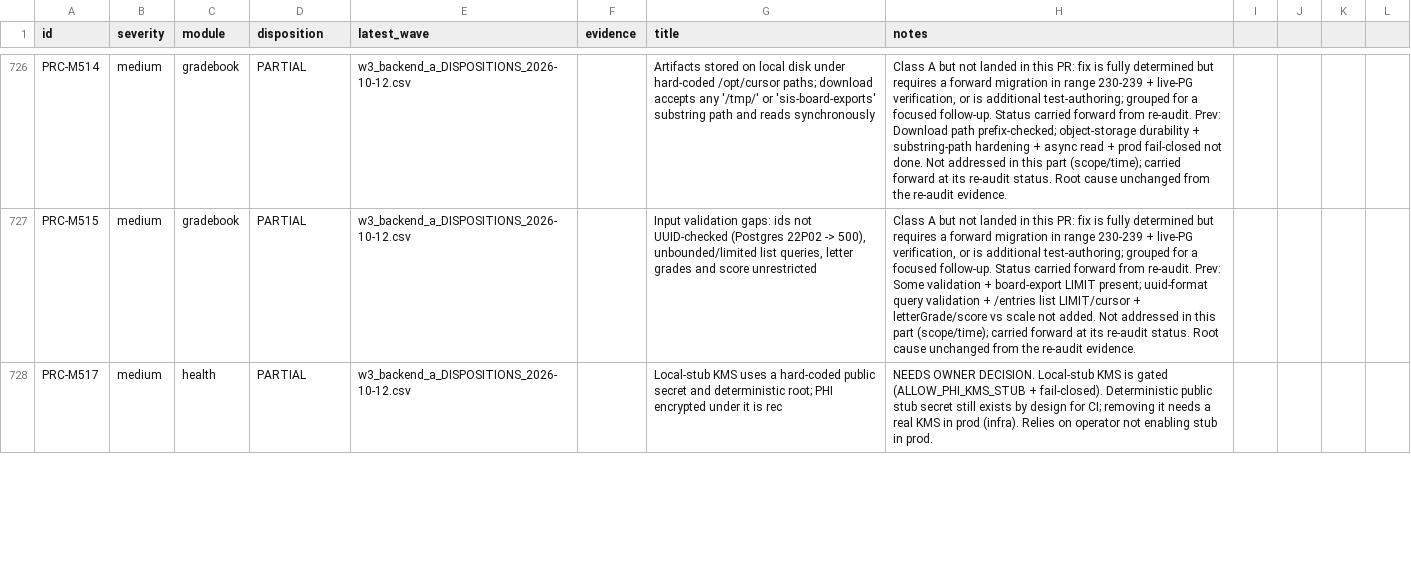
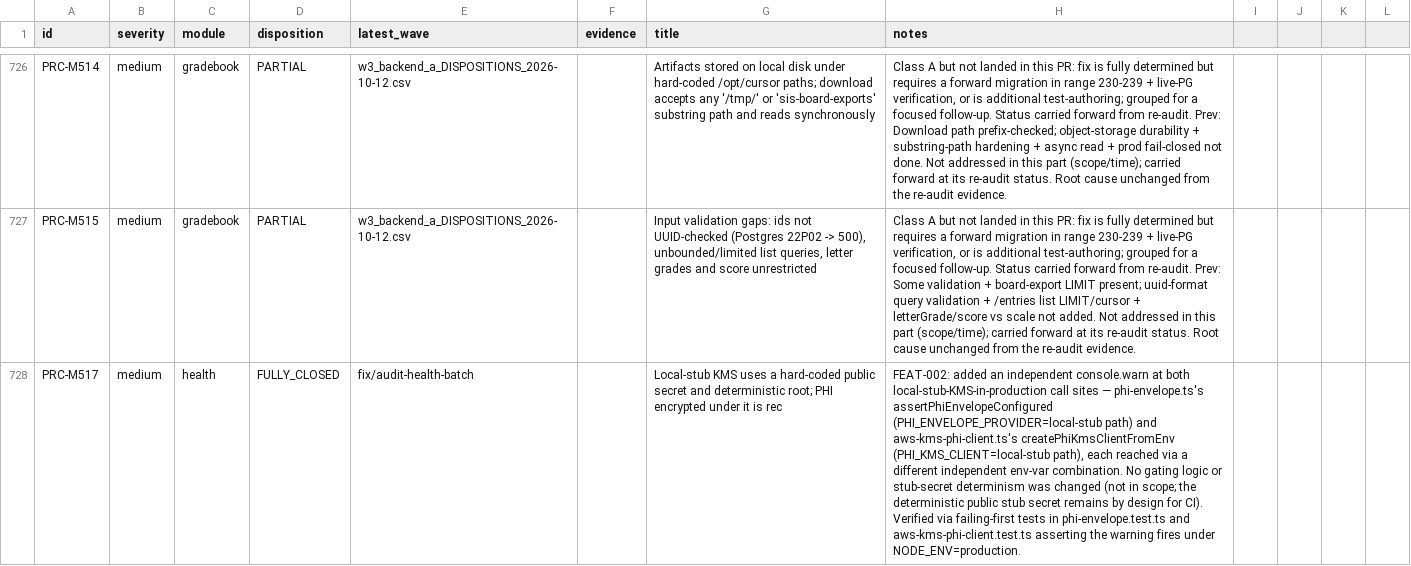
Before and after one commit to dbn1972/ProctiraErp, a CSV file: docs/audits/remediation/CANONICAL_LEDGER.csv, drawn as a sheet; only a part is shown, gaps mark what is left out; the diff covers the shown part only; the diff names each change by its address in the sheet, - before the commit and + after, or states it on an @@ line.

Commit message:
chore(health): flip vitest passWithNoTests to false (PRC-L472); update canonical ledger dispositions for health batch
- PRC-L472: vitest.config.ts passWithNoTests true -> false, verified with
  matching before/after test-count baseline (209 total, 202 passed, 7
  skipped, 89 suites in both runs).
- Ledger: updated disposition/notes for all 15 health PRC rows based on
  FEAT-001/FEAT-002's actual findings (10 FULLY_CLOSED: L113, L114, L311,
  L314, L315, L316, M273, M275, M517, M519; 5 PARTIAL with named residuals:
  L115, L312, L313, L472, L563). Corrected L563's stale CI DATABASE_URL note.

```diff
--- a/docs/audits/remediation/CANONICAL_LEDGER.csv
+++ b/docs/audits/remediation/CANONICAL_LEDGER.csv
-D728 (disposition): PARTIAL
+D728 (disposition): FULLY_CLOSED
-E728 (latest_wave): w3_backend_a_DISPOSITIONS_2026-10-12.csv
+E728 (latest_wave): fix/audit-health-batch
-H728 (notes): NEEDS OWNER DECISION. Local-stub KMS is gated (ALLOW_PHI_KMS_STUB + fail-closed). Deterministic public stub secret still exists by design for CI; removing it needs a real KMS in prod (infra). Relies on operator not enabling stub in prod.
+H728 (notes): FEAT-002: added an independent console.warn at both local-stub-KMS-in-production call sites — phi-envelope.ts's assertPhiEnvelopeConfigured (PHI_ENVELOPE_PROVIDER=local-stub path) and aws-kms-phi-client.ts's createPhiKmsClientFromEnv (PHI_KMS_CLIENT=local-stub path), each reached via a different independent env-var combination. No gating logic or stub-secret determinism was changed (not in scope; the deterministic public stub secret remains by design for CI). Verified via failing-first tests in phi-envelope.test.ts and aws-kms-phi-client.test.ts asserting the warning fires under NODE_ENV=production.
```
Also changed, not shown: 41 edited cells elsewhere in this file, 1 other file.
